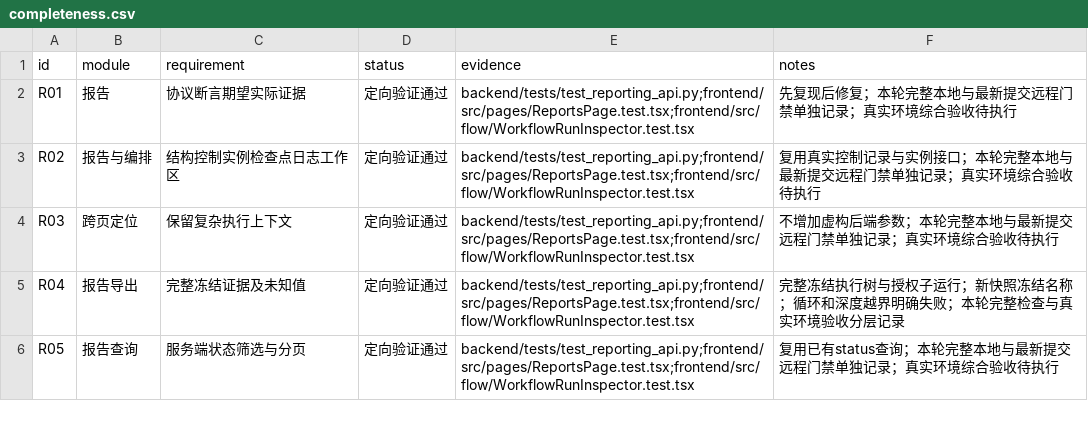
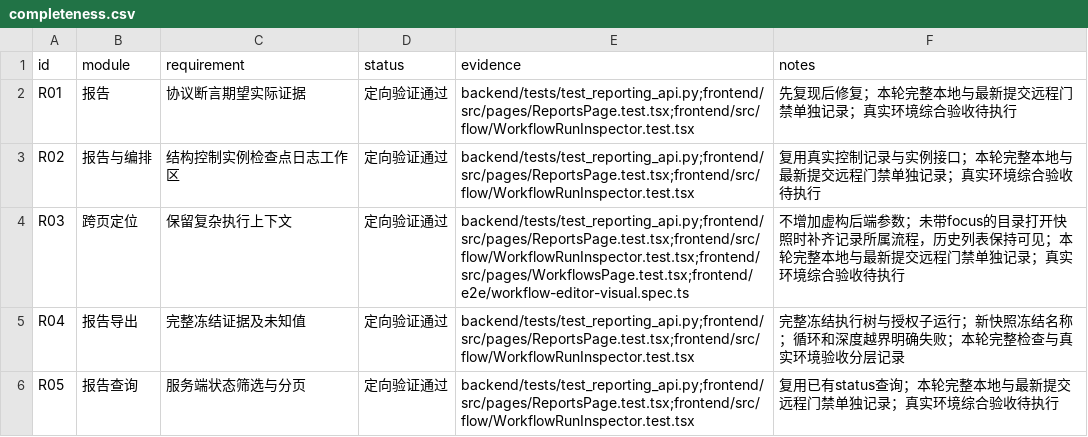
Before and after one commit to a3384379/FlowTest, a CSV file: docs/design/ui-v5/completeness.csv, drawn as a sheet; only a part is shown.

```diff
--- a/docs/design/ui-v5/completeness.csv
+++ b/docs/design/ui-v5/completeness.csv
@@ -3,3 +3,3 @@ R01,报告,协议断言期望实际证据,定向验证通过,backend/tests/test_
 R02,报告与编排,结构控制实例检查点日志工作区,定向验证通过,backend/tests/test_reporting_api.py;frontend/src/pages/ReportsPage.test.tsx;frontend/src/flow/WorkflowRunInspector.test.tsx,复用真实控制记录与实例接口；本轮完整本地与最新提交远程门禁单独记录；真实环境综合验收待执行
-R03,跨页定位,保留复杂执行上下文,定向验证通过,backend/tests/test_reporting_api.py;frontend/src/pages/ReportsPage.test.tsx;frontend/src/flow/WorkflowRunInspector.test.tsx,不增加虚构后端参数；本轮完整本地与最新提交远程门禁单独记录；真实环境综合验收待执行
+R03,跨页定位,保留复杂执行上下文,定向验证通过,backend/tests/test_reporting_api.py;frontend/src/pages/ReportsPage.test.tsx;frontend/src/flow/WorkflowRunInspector.test.tsx;frontend/src/pages/WorkflowsPage.test.tsx;frontend/e2e/workflow-editor-visual.spec.ts,不增加虚构后端参数；未带focus的目录打开快照时补齐记录所属流程，历史列表保持可见；本轮完整本地与最新提交远程门禁单独记录；真实环境综合验收待执行
 R04,报告导出,完整冻结证据及未知值,定向验证通过,backend/tests/test_reporting_api.py;frontend/src/pages/ReportsPage.test.tsx;frontend/src/flow/WorkflowRunInspector.test.tsx,完整冻结执行树与授权子运行；新快照冻结名称；循环和深度越界明确失败；本轮完整检查与真实环境验收分层记录
```
Also changed, not shown: docs/design/ui-v5/acceptance.csv, 32 other files.
